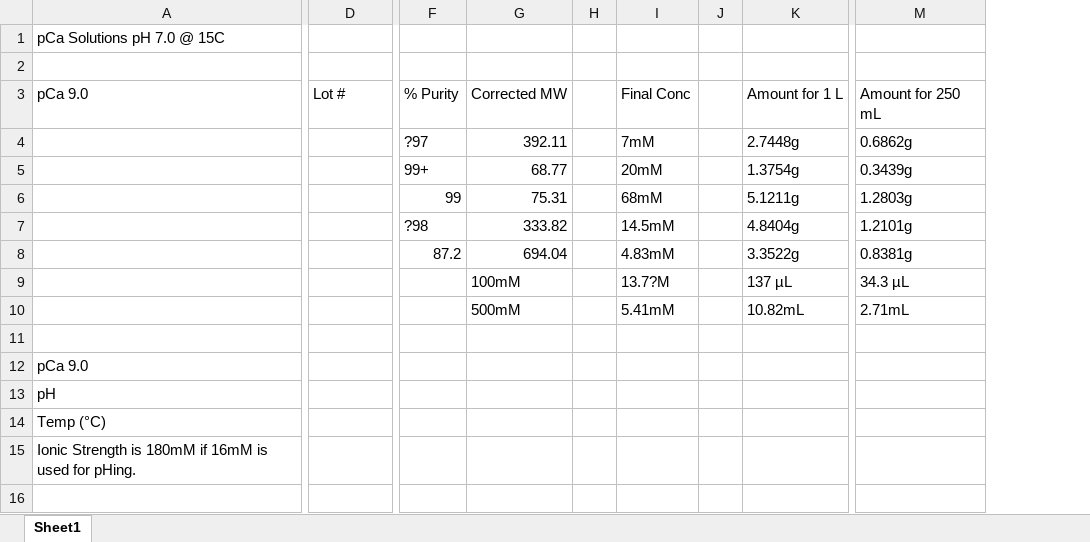
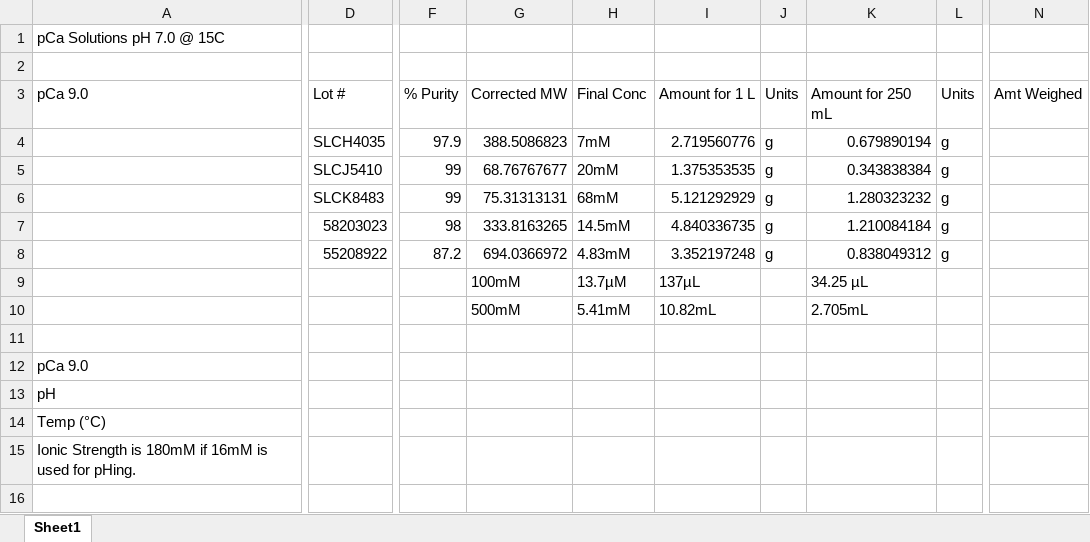
Before and after one commit to Campbell-Muscle-Lab/Protocols, an Excel workbook: Solution_recipes/pCa/pCa 15°C pH7.0 Recipe & Mixing Table Printouts/pCa_solutions_pH70_15C.xlsx, sheet Sheet1, drawn as a sheet; only a part is shown, gaps mark what is left out; values as stored, in another font and other column widths than the file's, no borders; removed rows and columns are numbered as before the commit, all else as after; the diff covers the shown part only; the diff names each change by its address in the sheet, - before the commit and + after, or states it on an @@ line.

Commit message:
Update pCa_solutions_pH70_15C.xlsx
-inputted some equations
-added cell borders
-updated some purities
-inputted lot #s

```diff
--- a/Solution_recipes/pCa/pCa 15°C pH7.0 Recipe & Mixing Table Printouts/pCa_solutions_pH70_15C.xlsx (sheet Sheet1)
+++ b/Solution_recipes/pCa/pCa 15°C pH7.0 Recipe & Mixing Table Printouts/pCa_solutions_pH70_15C.xlsx (sheet Sheet1)
-column H, empty
-column J, empty
-column K, rows 3-10: Amount for 1 L | 2.7448g | 1.3754g | 5.1211g | 4.8404g | 3.3522g | 137 µL | 10.82mL
+column I, rows 3-10: Amount for 1 L | 2.719560776 | 1.375353535 | 5.121292929 | 4.840336735 | 3.352197248 | 137µL | 10.82mL
+column J, rows 3-8: Units | g | g | g | g | g
+column K, rows 3-10: Amount for 250 mL | 0.679890194 | 0.343838384 | 1.280323232 | 1.210084184 | 0.838049312 | 34.25 µL | 2.705mL
+column L, rows 3-8: Units | g | g | g | g | g
-column M, rows 3-10: Amount for 250 mL | 0.6862g | 0.3439g | 1.2803g | 1.2101g | 0.8381g | 34.3 µL | 2.71mL
+column N, row 3: Amt Weighed
-D4: (empty)
+D4: SLCH4035
-F4: ?97
+F4: 97.9
-G4: 392.11
+G4: 388.5086823
-D5: (empty)
+D5: SLCJ5410
-F5: 99+
+F5: 99
-G5: 68.77
+G5: 68.76767677
-D6: (empty)
+D6: SLCK8483
-G6: 75.31
+G6: 75.31313131
-D7: (empty)
+D7: 58203023
-F7: ?98
+F7: 98
-G7: 333.82
+G7: 333.8163265
-D8: (empty)
+D8: 55208922
-G8: 694.04
+G8: 694.0366972
-H9: 13.7?M
+H9: 13.7µM
```
Also changed, not shown: 13 edited cells elsewhere in this sheet.
